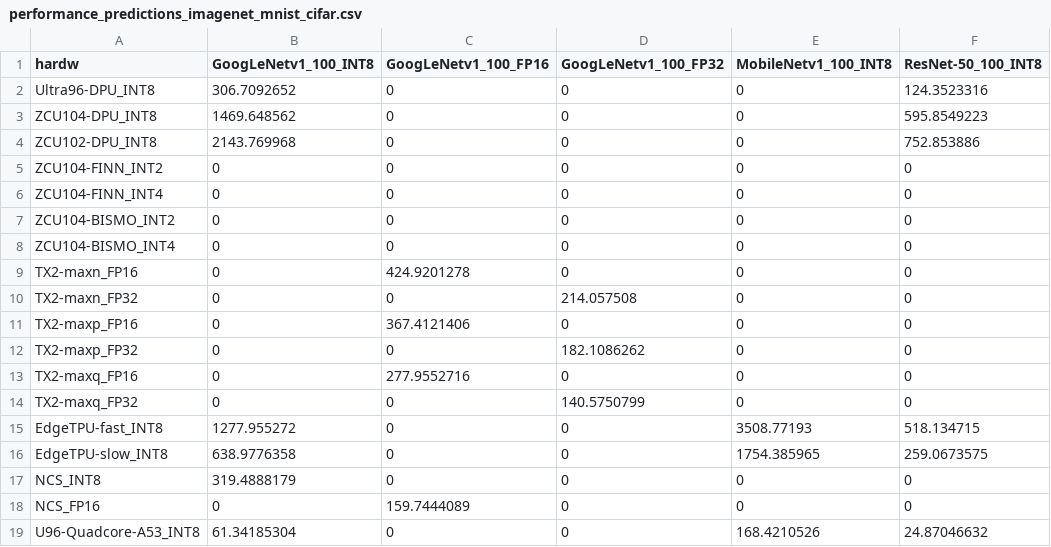
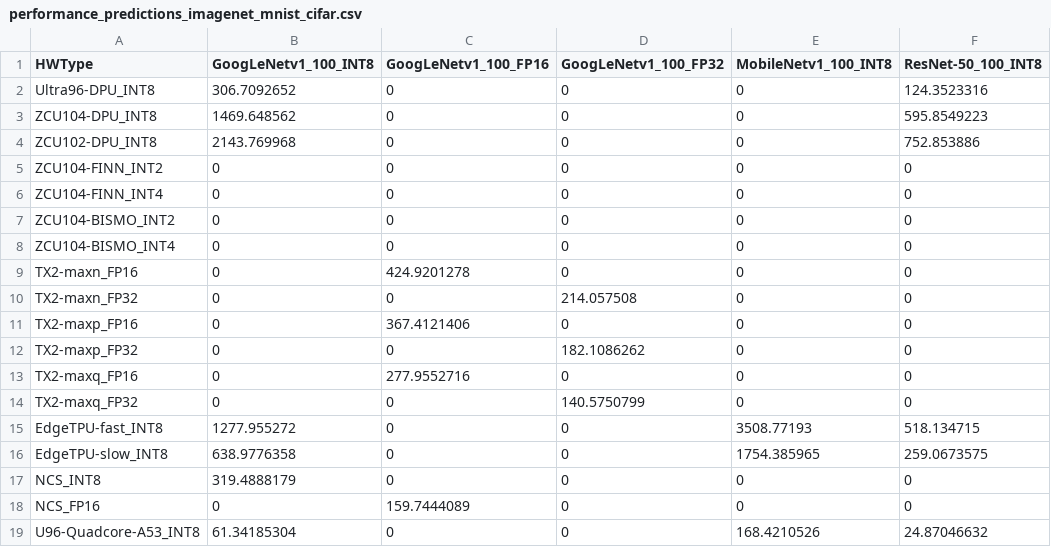
Before and after one commit to RCL-lab/QutibenchWeb, a CSV file: _notebooks/data/performance_predictions_imagenet_mnist_cifar.csv, drawn as a sheet; only a part is shown; the diff names each change by its address in the sheet, - before the commit and + after, or states it on an @@ line.

```diff
--- a/_notebooks/data/performance_predictions_imagenet_mnist_cifar.csv
+++ b/_notebooks/data/performance_predictions_imagenet_mnist_cifar.csv
-A1: hardw
+A1: HWType
```
Also changed, not shown: _notebooks/data/cleaned_csv/backup.csv, _notebooks/data/cleaned_csv/experimental_data_cifar.csv, 22 other files.
